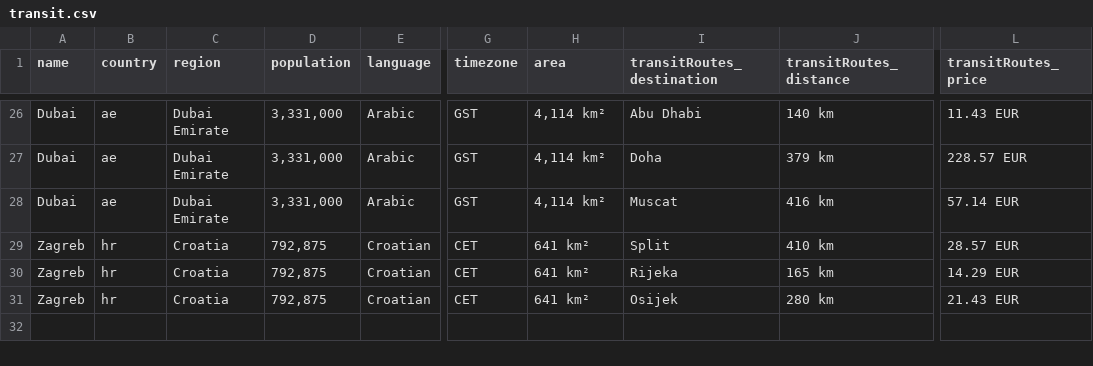
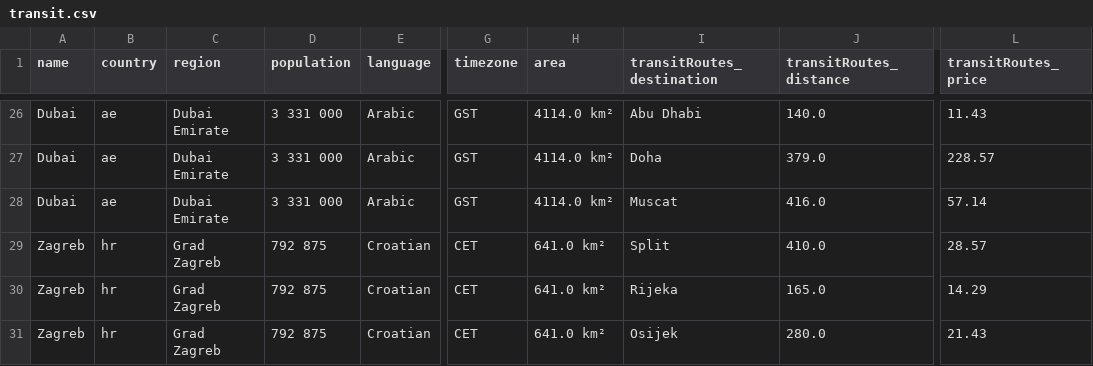
Before and after one commit to hasnekk/openSource, a CSV file: transit.csv, drawn as a sheet; only a part is shown, gaps mark what is left out; the diff covers the shown part only; the diff names each change by its address in the sheet, - before the commit and + after, or states it on an @@ line.

```diff
--- a/transit.csv
+++ b/transit.csv
-D26:D28 (population): 3,331,000
+D26:D28 (population): 3 331 000
-H26:H28 (area): 4,114 km²
+H26:H28 (area): 4114.0 km²
-J26 (transitRoutes_distance): 140 km
+J26 (transitRoutes_distance): 140.0
-L26 (transitRoutes_price): 11.43 EUR
+L26 (transitRoutes_price): 11.43
-J27 (transitRoutes_distance): 379 km
+J27 (transitRoutes_distance): 379.0
-L27 (transitRoutes_price): 228.57 EUR
+L27 (transitRoutes_price): 228.57
-J28 (transitRoutes_distance): 416 km
+J28 (transitRoutes_distance): 416.0
-L28 (transitRoutes_price): 57.14 EUR
+L28 (transitRoutes_price): 57.14
-C29:C31 (region): Croatia
+C29:C31 (region): Grad Zagreb
-D29:D31 (population): 792,875
+D29:D31 (population): 792 875
-H29:H31 (area): 641 km²
+H29:H31 (area): 641.0 km²
-J29 (transitRoutes_distance): 410 km
+J29 (transitRoutes_distance): 410.0
-L29 (transitRoutes_price): 28.57 EUR
+L29 (transitRoutes_price): 28.57
-J30 (transitRoutes_distance): 165 km
+J30 (transitRoutes_distance): 165.0
-L30 (transitRoutes_price): 14.29 EUR
+L30 (transitRoutes_price): 14.29
-J31 (transitRoutes_distance): 280 km
+J31 (transitRoutes_distance): 280.0
-L31 (transitRoutes_price): 21.43 EUR
+L31 (transitRoutes_price): 21.43
```
Also changed, not shown: 84 edited cells elsewhere in this file, 7 other files.
